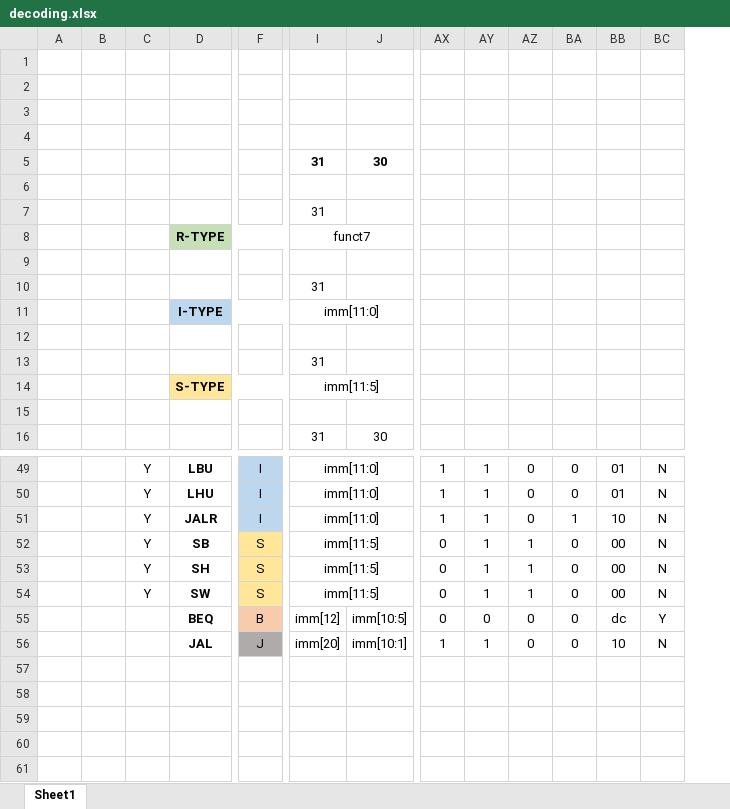
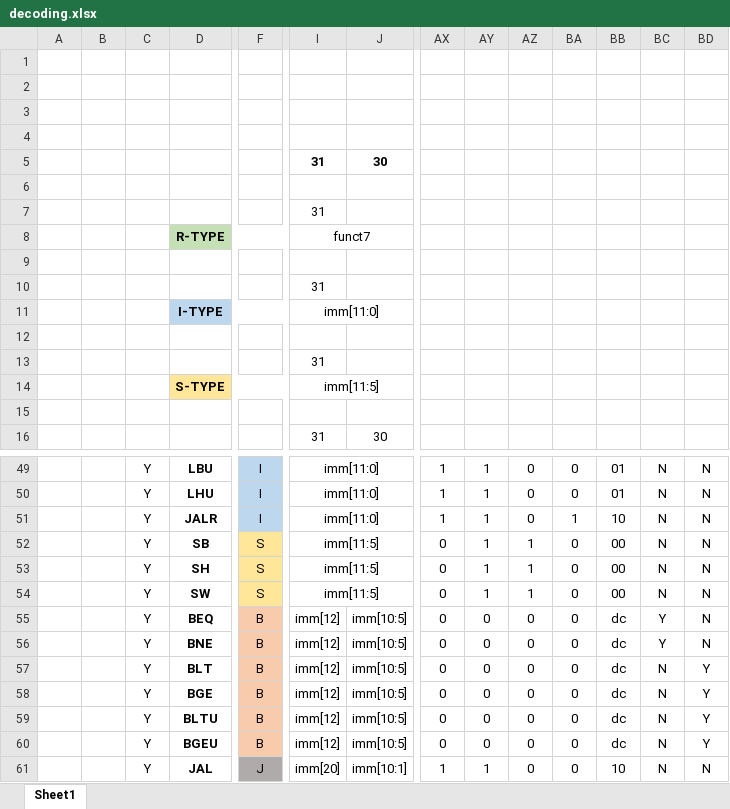
Before and after one commit to T-Szymk/FRiscV, an Excel workbook: doc/decoding.xlsx, sheet Sheet1, drawn as a sheet; only a part is shown, gaps mark what is left out; values as stored, in another font and other column widths than the file's, no borders; addresses are those after the commit; rows hold the shown columns only; the diff names each change by its address in the sheet, - before the commit and + after, or states it on an @@ line.

```diff
--- a/doc/decoding.xlsx (sheet Sheet1)
+++ b/doc/decoding.xlsx (sheet Sheet1)
+column BD, rows 49-55: all N; row 61: N
-row 12: (empty)
+row 12: (empty)
-C55: (empty)
+C55: Y
+row 56:  |  | Y | BNE | B | imm[12] | imm[10:5] | 0 | 0 | 0 | 0 | dc | Y | N
+row 57:  |  | Y | BLT | B | imm[12] | imm[10:5] | 0 | 0 | 0 | 0 | dc | N | Y
+row 58:  |  | Y | BGE | B | imm[12] | imm[10:5] | 0 | 0 | 0 | 0 | dc | N | Y
+row 59:  |  | Y | BLTU | B | imm[12] | imm[10:5] | 0 | 0 | 0 | 0 | dc | N | Y
+row 60:  |  | Y | BGEU | B | imm[12] | imm[10:5] | 0 | 0 | 0 | 0 | dc | N | Y
-C61: (empty)
+C61: Y
```
Also changed, not shown: 4 other files.
